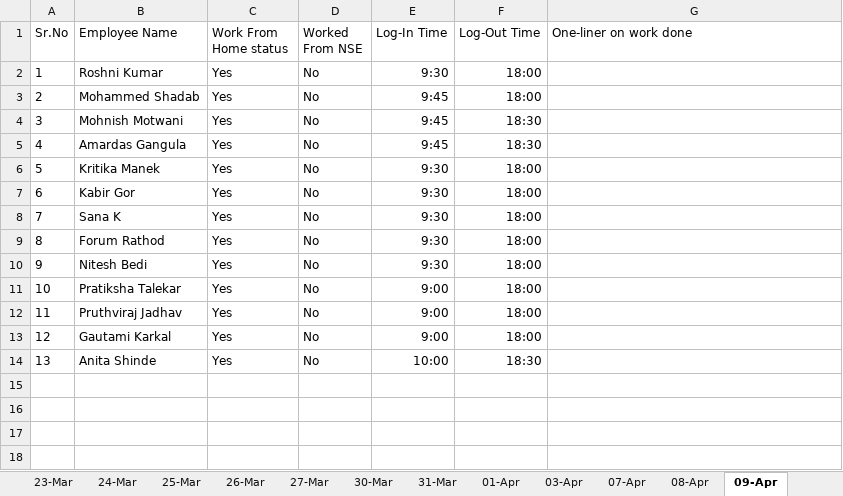
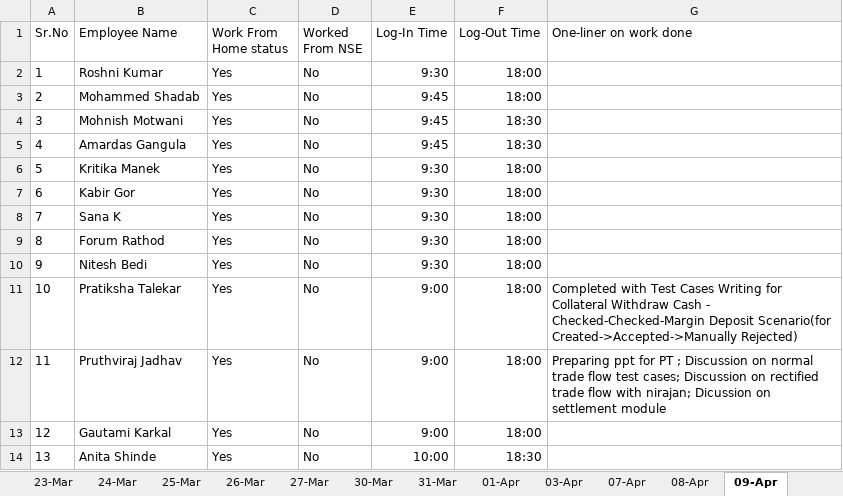
Before and after one commit to cnsnft/testrepo1, an Excel workbook: Daily Status update Report 08-04-2020.xlsx, sheet 09-Apr, drawn as a sheet; values as stored, in another font and other column widths than the file's, no borders; the diff names each change by its address in the sheet, - before the commit and + after, or states it on an @@ line.

Commit message:
Updated status for 9th April - Pratiksha and Me

```diff
--- a/Daily Status update Report 08-04-2020.xlsx (sheet 09-Apr)
+++ b/Daily Status update Report 08-04-2020.xlsx (sheet 09-Apr)
-G11 (One-liner on work done): (empty)
+G11 (One-liner on work done): Completed with Test Cases Writing for Collateral Withdraw Cash - Checked-Checked-Margin Deposit Scenario(for Created->Accepted->Manually Rejected)
-G12 (One-liner on work done): (empty)
+G12 (One-liner on work done): Preparing ppt for PT ; Discussion on normal trade flow test cases; Discussion on rectified trade flow with nirajan; Dicussion on settlement module
```
